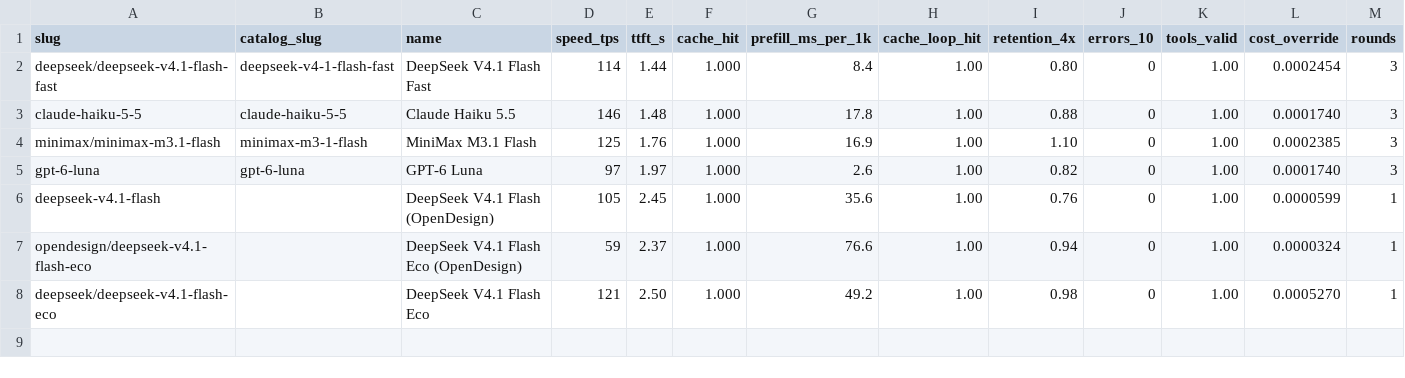
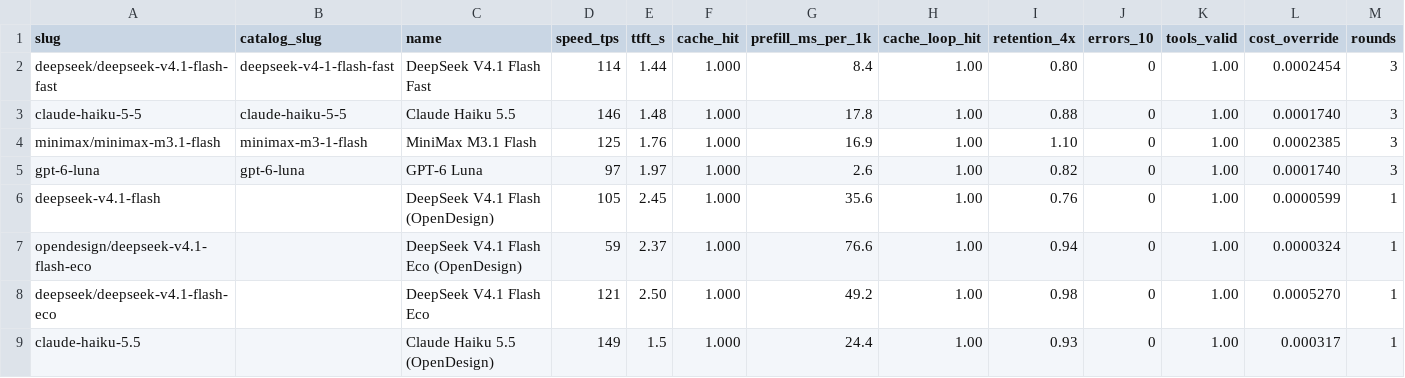
Before and after one commit to jacano/dsh-config, a CSV file: bench/models.csv, drawn as a sheet.

Commit message:
feat: admit Claude Haiku 5.5 on OpenDesign
Measured at 149 t/s, 1,5 s to start, 24,4 ms/1k prefill, 93 % retention, 0 errors
in ten calls and valid tool calls in both attempts: it clears all eight gates, and
on the board it is 40,0. It costs 0,000317 a turn against 0,000174 for the same
model on Command Code - 1,8x the price for three tokens a second and five points of
retention. The owner's call, and the price is written next to it.

A row has to exist in three places: models.csv (the measurement), admitted: in the
policy, and the opendesign block of dsh/cordis.patch.yml under the id the provider
answers to - claude-haiku-5.5, not the catalogue's claude-haiku-5-5.

measure: 5 rows clear all three phases, and the menu matches the policy.

```diff
--- a/bench/models.csv
+++ b/bench/models.csv
@@ -8 +8,2 @@ opendesign/deepseek-v4.1-flash-eco,,DeepSeek V4.1 Flash Eco (OpenDesign),59,2.37
 deepseek/deepseek-v4.1-flash-eco,,DeepSeek V4.1 Flash Eco,121,2.50,1.000,49.2,1.00,0.98,0,1.00,0.0005270,1
+claude-haiku-5.5,,Claude Haiku 5.5 (OpenDesign),149,1.5,1.000,24.4,1.00,0.93,0,1.00,0.000317,1
```
Also changed, not shown: 2 other files.
